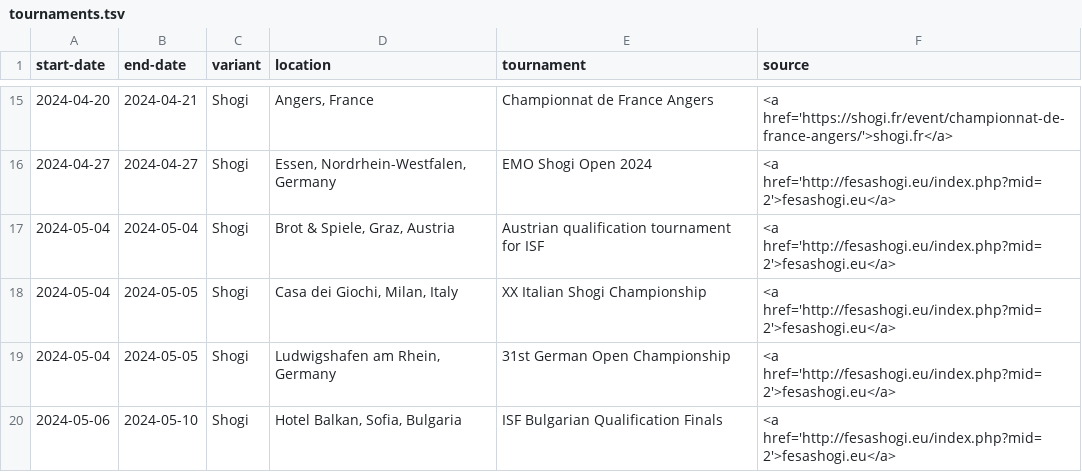
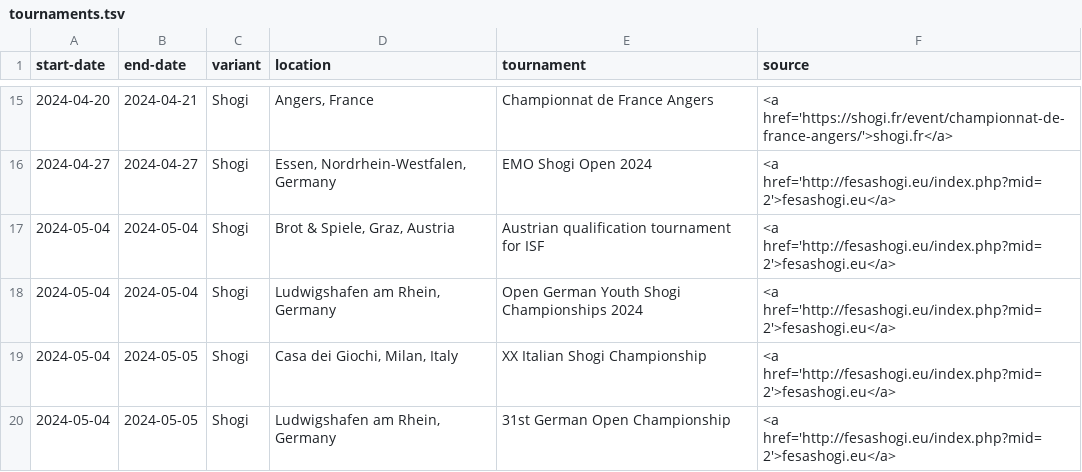
Before and after one commit to chess-variants/chess-variants.github.io, a TSV file: _data/tournaments.tsv, drawn as a sheet; only a part is shown, gaps mark what is left out; the shorter side is filled out with more unchanged rows; the diff names each change by its address in the sheet, - before the commit and + after, or states it on an @@ line.

```diff
--- a/_data/tournaments.tsv
+++ b/_data/tournaments.tsv
+row 18: 2024-05-04 | 2024-05-04 | Shogi | Ludwigshafen am Rhein, Germany | Open German Youth Shogi Championships 2024 | <a href='http://fesashogi.eu/index.php?mid=2'>fesashogi.eu</a>
```
